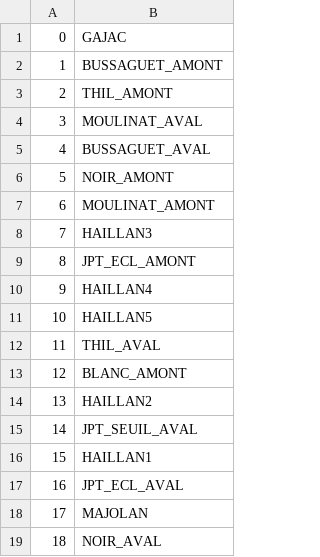
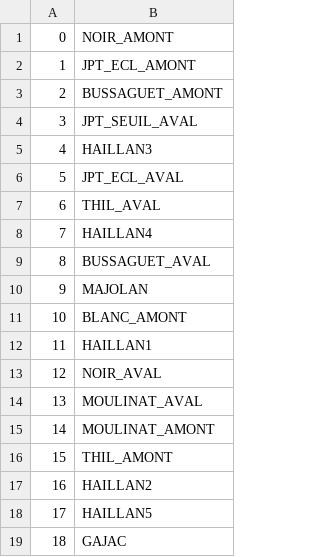
Before and after one commit to tracktools/case_study, a CSV file: pst_master/ml_02/riv_ids.csv, drawn as a sheet.

```diff
--- a/pst_master/ml_02/riv_ids.csv
+++ b/pst_master/ml_02/riv_ids.csv
@@ -1,19 +1,19 @@
-0,GAJAC
-1,BUSSAGUET_AMONT
-2,THIL_AMONT
-3,MOULINAT_AVAL
-4,BUSSAGUET_AVAL
-5,NOIR_AMONT
-6,MOULINAT_AMONT
-7,HAILLAN3
-8,JPT_ECL_AMONT
-9,HAILLAN4
-10,HAILLAN5
-11,THIL_AVAL
-12,BLANC_AMONT
-13,HAILLAN2
-14,JPT_SEUIL_AVAL
-15,HAILLAN1
-16,JPT_ECL_AVAL
-17,MAJOLAN
-18,NOIR_AVAL
+0,NOIR_AMONT
+1,JPT_ECL_AMONT
+2,BUSSAGUET_AMONT
+3,JPT_SEUIL_AVAL
+4,HAILLAN3
+5,JPT_ECL_AVAL
+6,THIL_AVAL
+7,HAILLAN4
+8,BUSSAGUET_AVAL
+9,MAJOLAN
+10,BLANC_AMONT
+11,HAILLAN1
+12,NOIR_AVAL
+13,MOULINAT_AVAL
+14,MOULINAT_AMONT
+15,THIL_AMONT
+16,HAILLAN2
+17,HAILLAN5
+18,GAJAC
```
Also changed, not shown: pst_master/mult/hk_inst0_pilotpoint.csv, 54 other files.
